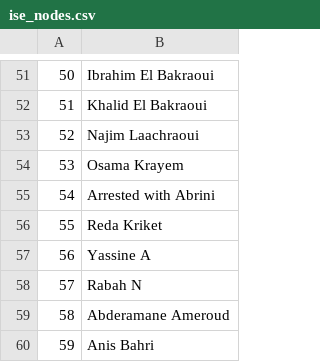
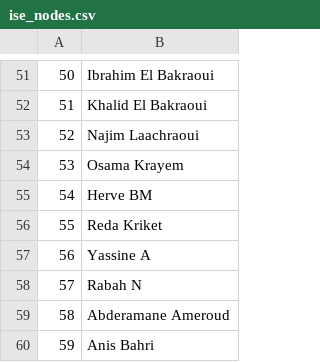
Before and after one commit to sashagutfraind/Nov13, a CSV file: ise_nodes.csv, drawn as a sheet; only a part is shown, gaps mark what is left out.

```diff
--- a/ise_nodes.csv
+++ b/ise_nodes.csv
@@ -54,3 +54,3 @@
 "53","Osama Krayem"
-"54","Arrested with Abrini"
+"54","Herve BM"
 "55","Reda Kriket"
```
Also changed, not shown: ise_persons.csv, ise_relationships.csv, 8 other files.
